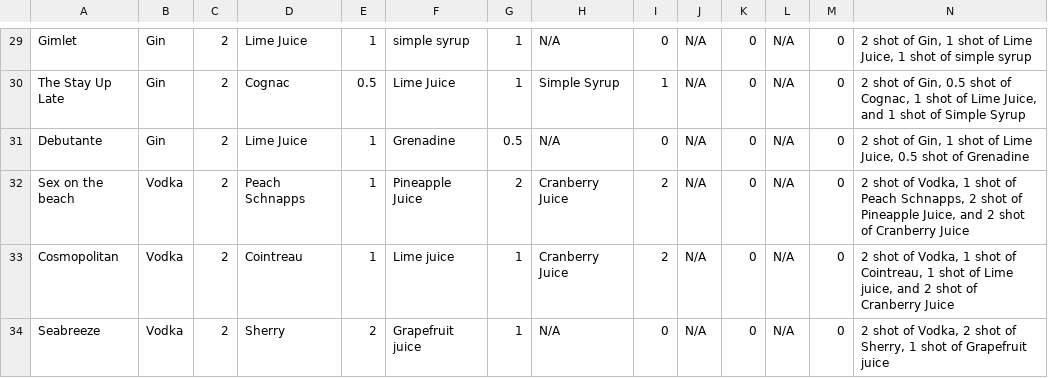
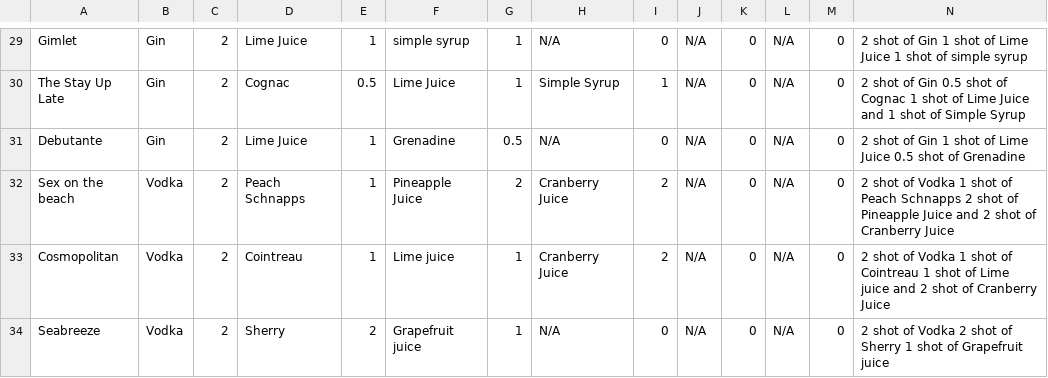
Before and after one commit to CymruLavis/embedded_systems_team_project, a CSV file: cocktail_table.csv, drawn as a sheet; only a part is shown, gaps mark what is left out; the diff covers the shown part only; the diff names each change by its address in the sheet, - before the commit and + after, or states it on an @@ line.

```diff
--- a/cocktail_table.csv
+++ b/cocktail_table.csv
-N29: …shot of Gin, 1 shot of Lime Juice, 1 shot…
+N29: …shot of Gin 1 shot of Lime Juice 1 shot…
-N30: …shot of Gin, 0.5 shot of Cognac, 1 shot of Lime Juice, and 1…
+N30: …shot of Gin 0.5 shot of Cognac 1 shot of Lime Juice and 1…
-N31: …shot of Gin, 1 shot of Lime Juice, 0.5 shot…
+N31: …shot of Gin 1 shot of Lime Juice 0.5 shot…
-N32: …shot of Vodka, 1 shot of Peach Schnapps, 2 shot of Pineapple Juice, and 2…
+N32: …shot of Vodka 1 shot of Peach Schnapps 2 shot of Pineapple Juice and 2…
-N33: …shot of Vodka, 1 shot of Cointreau, 1 shot of Lime juice, and 2…
+N33: …shot of Vodka 1 shot of Cointreau 1 shot of Lime juice and 2…
-N34: …shot of Vodka, 2 shot of Sherry, 1 shot…
+N34: …shot of Vodka 2 shot of Sherry 1 shot…
```
Also changed, not shown: 28 edited cells elsewhere in this file, 9 other files.
